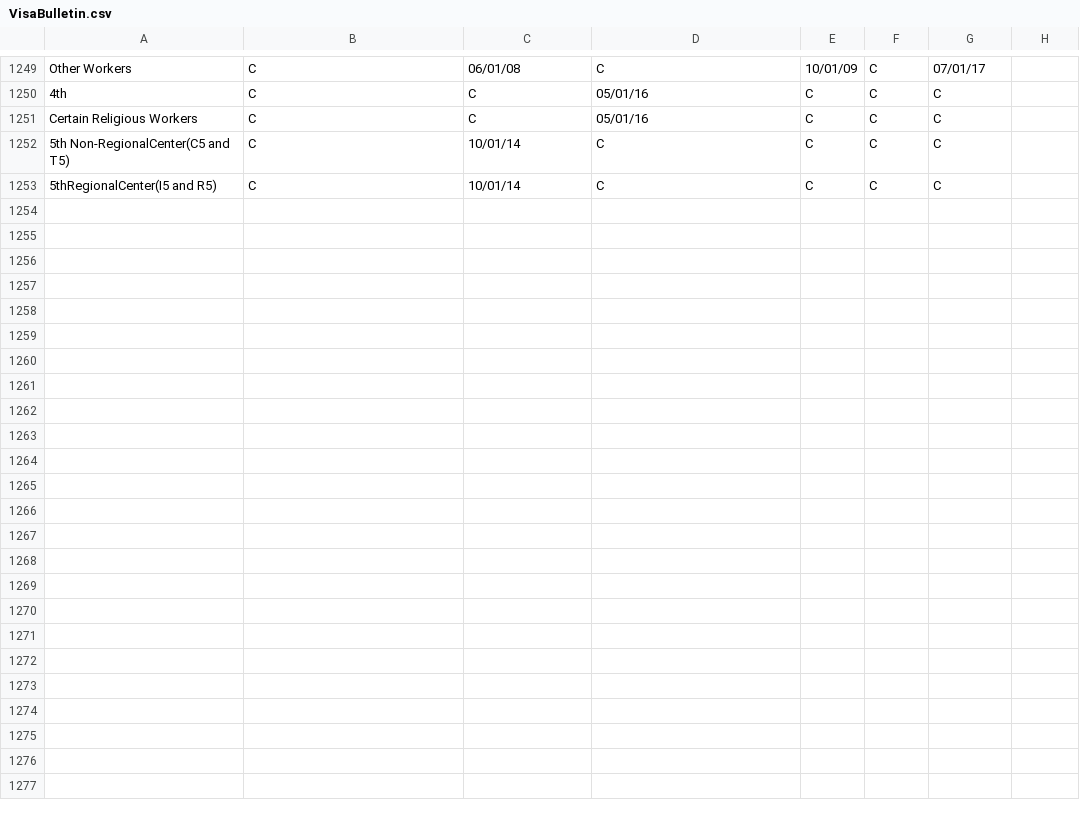
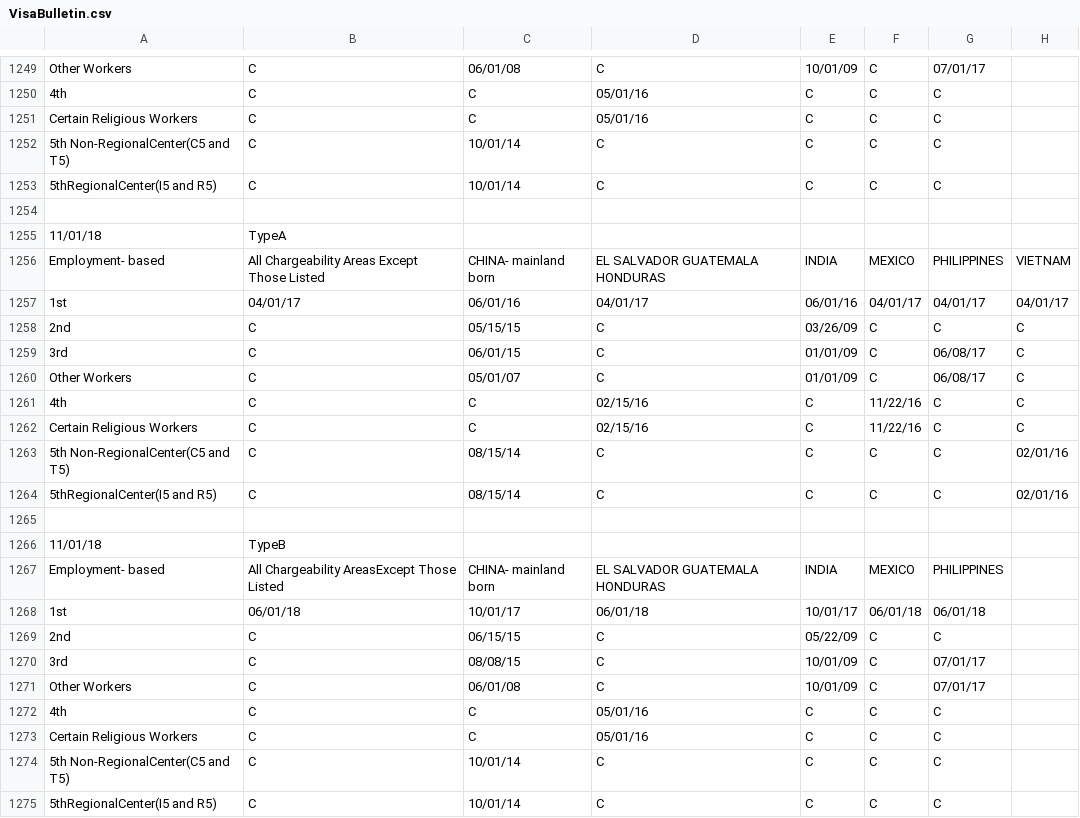
Before and after one commit to harryxp/VisaBulletinScraper, a CSV file: VisaBulletin.csv, drawn as a sheet; only a part is shown, gaps mark what is left out; the diff names each change by its address in the sheet, - before the commit and + after, or states it on an @@ line.

```diff
--- a/VisaBulletin.csv
+++ b/VisaBulletin.csv
+row 1254: (empty)
+row 1255: 11/01/18 | TypeA
+row 1256: Employment- based | All Chargeability Areas Except Those Listed | CHINA- mainland born | EL SALVADOR GUATEMALA HONDURAS | INDIA | MEXICO | PHILIPPINES | VIETNAM
+row 1257: 1st | 04/01/17 | 06/01/16 | 04/01/17 | 06/01/16 | 04/01/17 | 04/01/17 | 04/01/17
+row 1258: 2nd | C | 05/15/15 | C | 03/26/09 | C | C | C
+row 1259: 3rd | C | 06/01/15 | C | 01/01/09 | C | 06/08/17 | C
+row 1260: Other Workers | C | 05/01/07 | C | 01/01/09 | C | 06/08/17 | C
+row 1261: 4th | C | C | 02/15/16 | C | 11/22/16 | C | C
+row 1262: Certain Religious Workers | C | C | 02/15/16 | C | 11/22/16 | C | C
+row 1263: 5th Non-RegionalCenter(C5 and T5) | C | 08/15/14 | C | C | C | C | 02/01/16
+row 1264: 5thRegionalCenter(I5 and R5) | C | 08/15/14 | C | C | C | C | 02/01/16
+row 1265: (empty)
+row 1266: 11/01/18 | TypeB
+row 1267: Employment- based | All Chargeability AreasExcept Those Listed | CHINA- mainland born | EL SALVADOR GUATEMALA HONDURAS | INDIA | MEXICO | PHILIPPINES
+row 1268: 1st | 06/01/18 | 10/01/17 | 06/01/18 | 10/01/17 | 06/01/18 | 06/01/18
+row 1269: 2nd | C | 06/15/15 | C | 05/22/09 | C | C
+row 1270: 3rd | C | 08/08/15 | C | 10/01/09 | C | 07/01/17
+row 1271: Other Workers | C | 06/01/08 | C | 10/01/09 | C | 07/01/17
+row 1272: 4th | C | C | 05/01/16 | C | C | C
+row 1273: Certain Religious Workers | C | C | 05/01/16 | C | C | C
+row 1274: 5th Non-RegionalCenter(C5 and T5) | C | 10/01/14 | C | C | C | C
+row 1275: 5thRegionalCenter(I5 and R5) | C | 10/01/14 | C | C | C | C
```
Also changed, not shown: VisaBulletinUnpivoted.csv, 5 other files.
